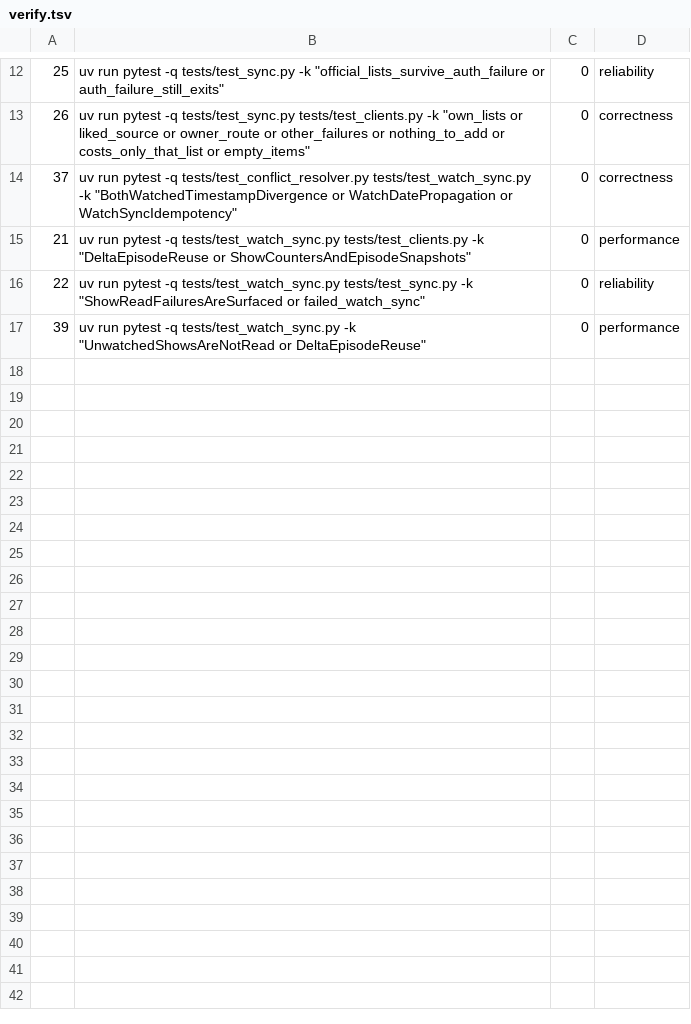
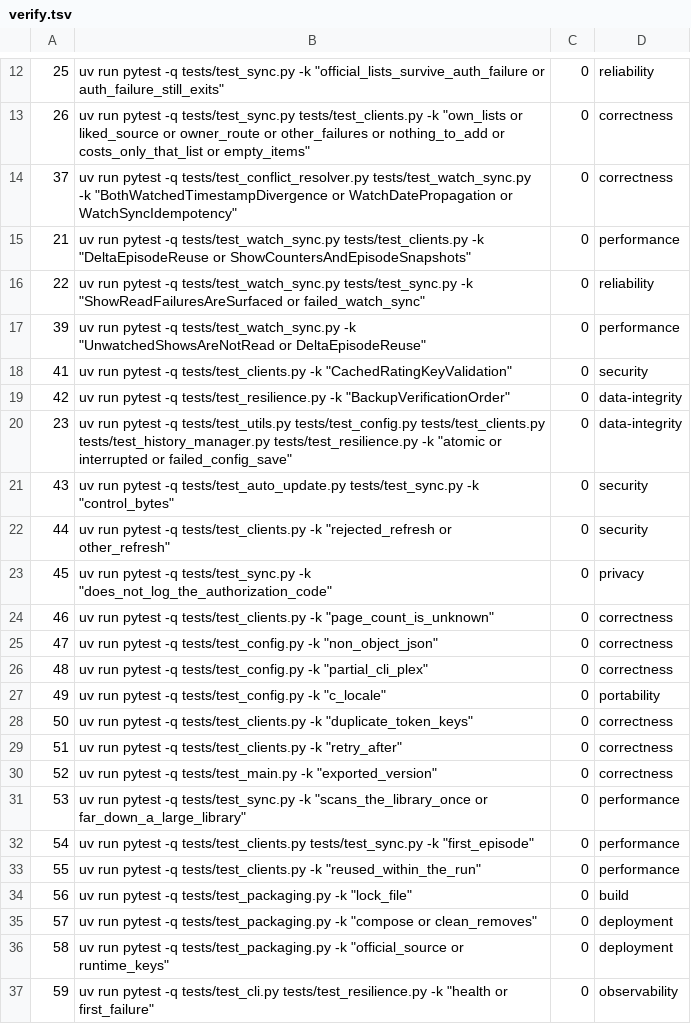
Before and after one commit to SwordfishTrumpet/traktor, a TSV file: .pipeline/verify.tsv, drawn as a sheet; only a part is shown, gaps mark what is left out.

Commit message:
Register the runnable reproductions for this batch (#23 through #59)
Each row names the committed test that reproduces the fixed behaviour, so
scripts/verify.sh --due re-runs it against the default branch and reopens the
issue if it regresses.

```diff
--- a/.pipeline/verify.tsv
+++ b/.pipeline/verify.tsv
@@ -17 +17,21 @@
 39	uv run pytest -q tests/test_watch_sync.py -k "UnwatchedShowsAreNotRead or DeltaEpisodeReuse"	0	performance
+41	uv run pytest -q tests/test_clients.py -k "CachedRatingKeyValidation"	0	security
+42	uv run pytest -q tests/test_resilience.py -k "BackupVerificationOrder"	0	data-integrity
+23	uv run pytest -q tests/test_utils.py tests/test_config.py tests/test_clients.py tests/test_history_manager.py tests/test_resilience.py -k "atomic or interrupted or failed_config_save"	0	data-integrity
+43	uv run pytest -q tests/test_auto_update.py tests/test_sync.py -k "control_bytes"	0	security
+44	uv run pytest -q tests/test_clients.py -k "rejected_refresh or other_refresh"	0	security
+45	uv run pytest -q tests/test_sync.py -k "does_not_log_the_authorization_code"	0	privacy
+46	uv run pytest -q tests/test_clients.py -k "page_count_is_unknown"	0	correctness
+47	uv run pytest -q tests/test_config.py -k "non_object_json"	0	correctness
+48	uv run pytest -q tests/test_config.py -k "partial_cli_plex"	0	correctness
+49	uv run pytest -q tests/test_config.py -k "c_locale"	0	portability
+50	uv run pytest -q tests/test_clients.py -k "duplicate_token_keys"	0	correctness
+51	uv run pytest -q tests/test_clients.py -k "retry_after"	0	correctness
+52	uv run pytest -q tests/test_main.py -k "exported_version"	0	correctness
+53	uv run pytest -q tests/test_sync.py -k "scans_the_library_once or far_down_a_large_library"	0	performance
+54	uv run pytest -q tests/test_clients.py tests/test_sync.py -k "first_episode"	0	performance
+55	uv run pytest -q tests/test_clients.py -k "reused_within_the_run"	0	performance
+56	uv run pytest -q tests/test_packaging.py -k "lock_file"	0	build
+57	uv run pytest -q tests/test_packaging.py -k "compose or clean_removes"	0	deployment
+58	uv run pytest -q tests/test_packaging.py -k "official_source or runtime_keys"	0	deployment
+59	uv run pytest -q tests/test_cli.py tests/test_resilience.py -k "health or first_failure"	0	observability
```
